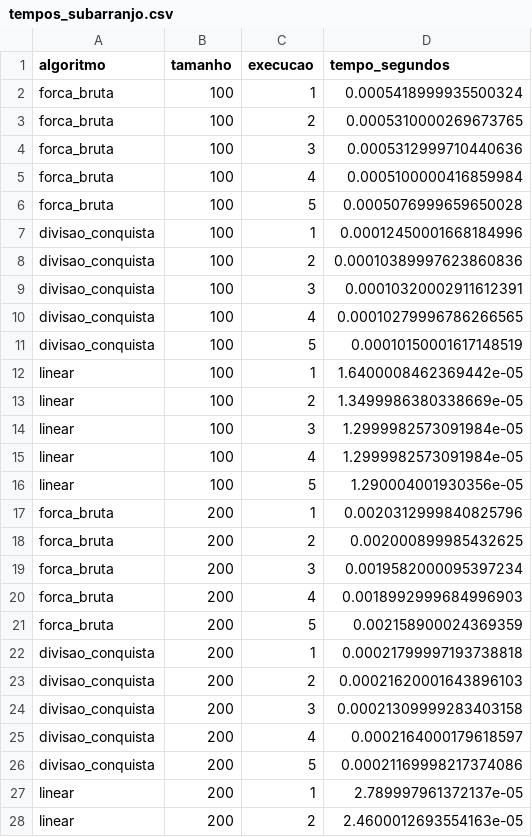
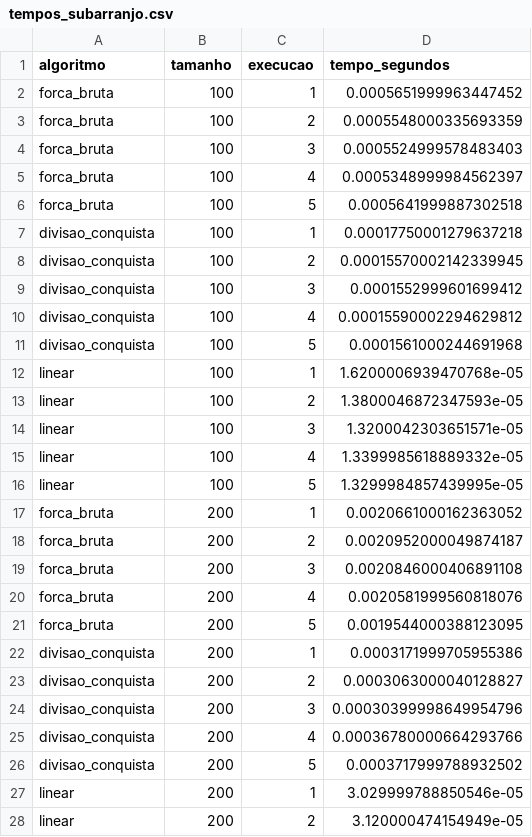
Before and after one commit to brenalemos09/trabalho-av2-cana, a CSV file: resultados/tempos_subarranjo.csv, drawn as a sheet; only a part is shown; the diff covers the shown part only.

```diff
--- a/resultados/tempos_subarranjo.csv
+++ b/resultados/tempos_subarranjo.csv
@@ -1,28 +1,28 @@
 algoritmo,tamanho,execucao,tempo_segundos
-forca_bruta,100,1,0.0005418999935500324
-forca_bruta,100,2,0.0005310000269673765
-forca_bruta,100,3,0.0005312999710440636
-forca_bruta,100,4,0.0005100000416859984
-forca_bruta,100,5,0.0005076999659650028
-divisao_conquista,100,1,0.00012450001668184996
-divisao_conquista,100,2,0.00010389997623860836
-divisao_conquista,100,3,0.00010320002911612391
-divisao_conquista,100,4,0.00010279996786266565
-divisao_conquista,100,5,0.00010150001617148519
-linear,100,1,1.6400008462369442e-05
-linear,100,2,1.3499986380338669e-05
-linear,100,3,1.2999982573091984e-05
-linear,100,4,1.2999982573091984e-05
-linear,100,5,1.290004001930356e-05
-forca_bruta,200,1,0.0020312999840825796
-forca_bruta,200,2,0.002000899985432625
-forca_bruta,200,3,0.0019582000095397234
-forca_bruta,200,4,0.0018992999684996903
-forca_bruta,200,5,0.002158900024369359
-divisao_conquista,200,1,0.00021799997193738818
-divisao_conquista,200,2,0.00021620001643896103
-divisao_conquista,200,3,0.00021309999283403158
-divisao_conquista,200,4,0.0002164000179618597
-divisao_conquista,200,5,0.00021169998217374086
-linear,200,1,2.789997961372137e-05
-linear,200,2,2.4600012693554163e-05
+forca_bruta,100,1,0.0005651999963447452
+forca_bruta,100,2,0.0005548000335693359
+forca_bruta,100,3,0.0005524999578483403
+forca_bruta,100,4,0.0005348999984562397
+forca_bruta,100,5,0.0005641999887302518
+divisao_conquista,100,1,0.00017750001279637218
+divisao_conquista,100,2,0.00015570002142339945
+divisao_conquista,100,3,0.0001552999601699412
+divisao_conquista,100,4,0.00015590002294629812
+divisao_conquista,100,5,0.0001561000244691968
+linear,100,1,1.6200006939470768e-05
+linear,100,2,1.3800046872347593e-05
+linear,100,3,1.3200042303651571e-05
+linear,100,4,1.3399985618889332e-05
+linear,100,5,1.3299984857439995e-05
+forca_bruta,200,1,0.0020661000162363052
+forca_bruta,200,2,0.0020952000049874187
+forca_bruta,200,3,0.0020846000406891108
+forca_bruta,200,4,0.0020581999560818076
+forca_bruta,200,5,0.0019544000388123095
+divisao_conquista,200,1,0.0003171999705955386
+divisao_conquista,200,2,0.0003063000040128827
+divisao_conquista,200,3,0.00030399998649954796
+divisao_conquista,200,4,0.00036780000664293766
+divisao_conquista,200,5,0.0003717999788932502
+linear,200,1,3.029999788850546e-05
+linear,200,2,3.120000474154949e-05
```
Also changed, not shown: 78 edited cells elsewhere in this file, resultados/medias_pontos.csv, resultados/medias_subarranjo.csv, 3 other files.
